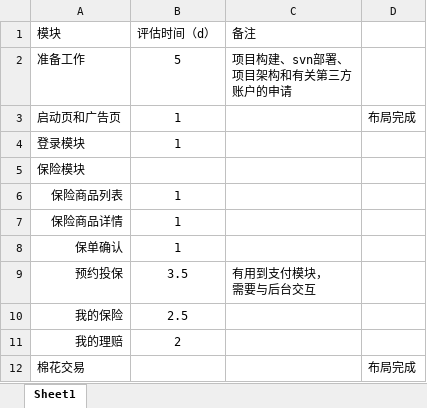
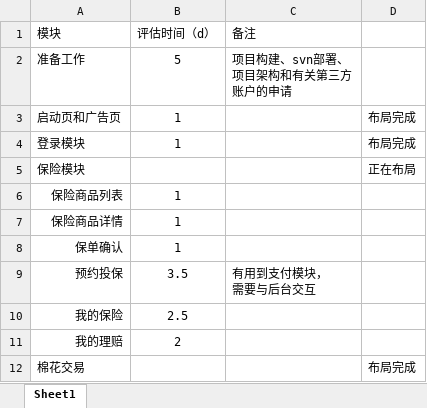
Before and after one commit to 809698471/CottonFarmer, an Excel workbook: 小扁担android一期评估.xlsx, sheet Sheet1, drawn as a sheet; only a part is shown; values as stored, in another font and other column widths than the file's, no borders; the diff names each change by its address in the sheet, - before the commit and + after, or states it on an @@ line.

```diff
--- a/小扁担android一期评估.xlsx (sheet Sheet1)
+++ b/小扁担android一期评估.xlsx (sheet Sheet1)
-D4: (empty)
+D4: 布局完成
-D5: (empty)
+D5: 正在布局
```
Also changed, not shown: 1 other file.
